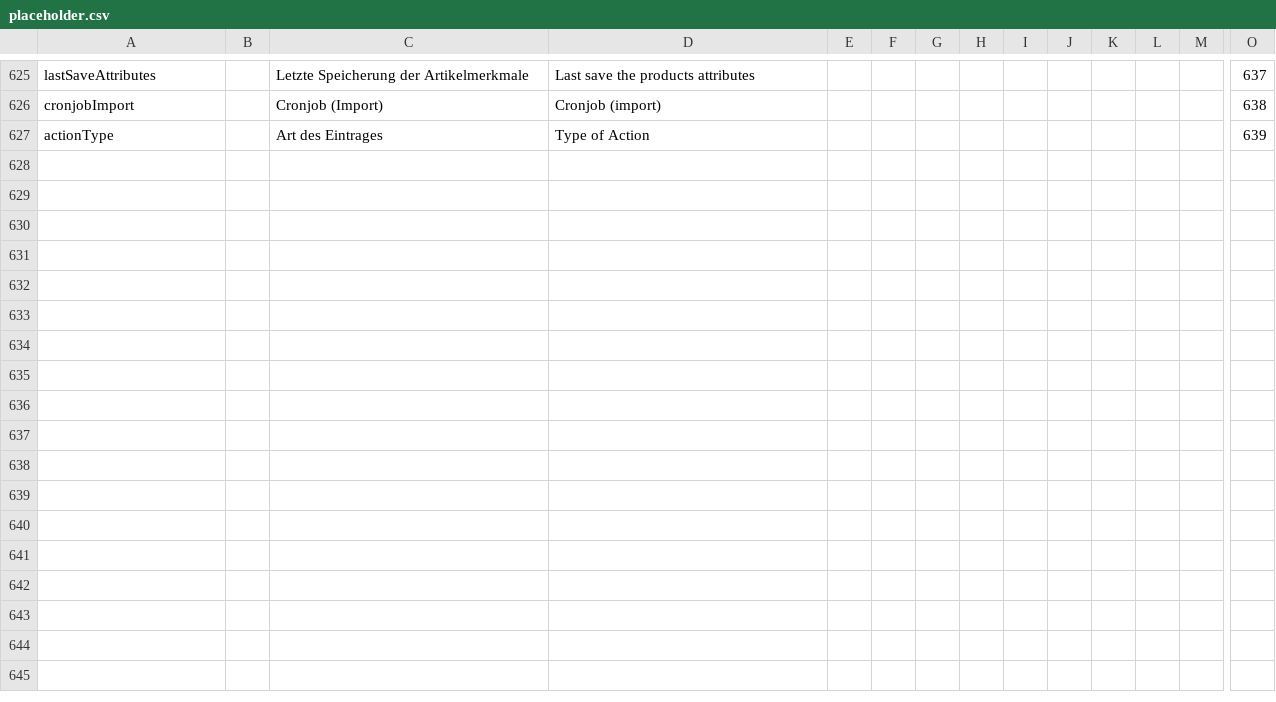
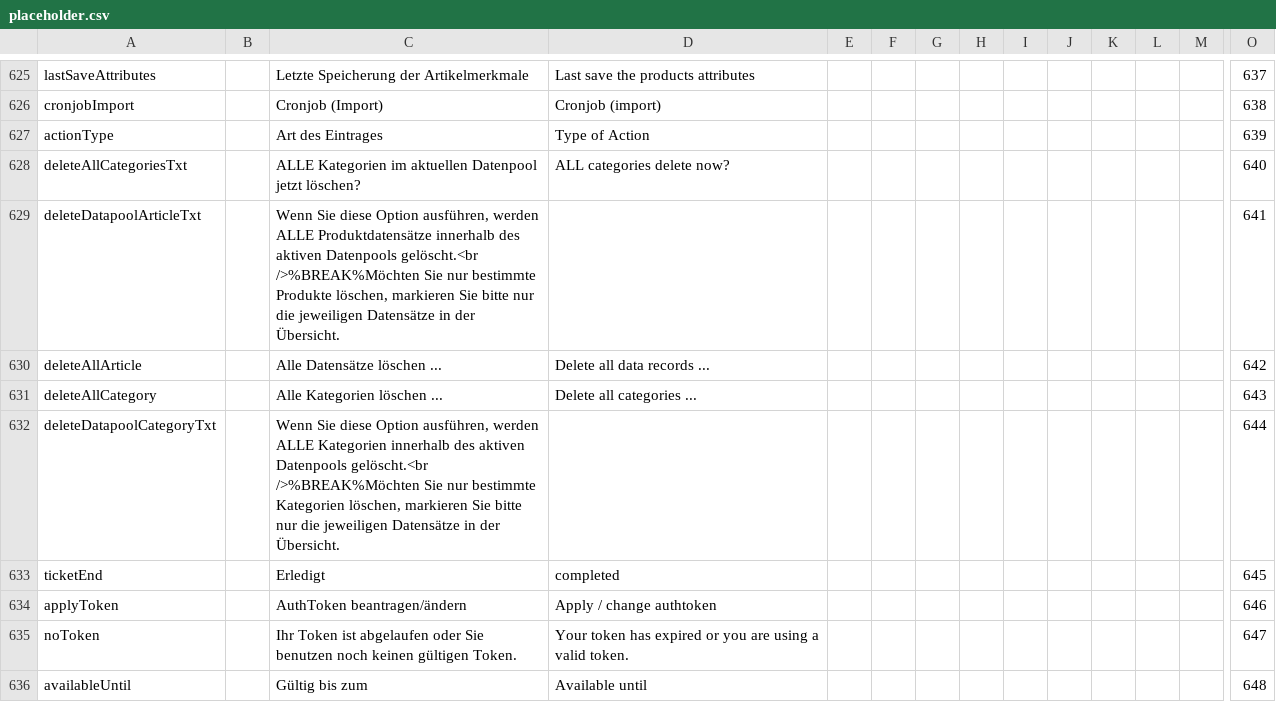
Before and after one commit to Guzi86/csvtxt, a CSV file: placeholder.csv, drawn as a sheet; only a part is shown, gaps mark what is left out; rows hold the shown columns only; the diff covers the shown part only; the diff names each change by its address in the sheet, - before the commit and + after, or states it on an @@ line.

Commit message:
update placeholder

```diff
--- a/placeholder.csv
+++ b/placeholder.csv
+row 628: deleteAllCategoriesTxt |  | ALLE Kategorien im aktuellen Datenpool jetzt löschen? | ALL categories delete now? |  |  |  |  |  |  |  |  |  | 640
+row 629: deleteDatapoolArticleTxt |  | Wenn Sie diese Option ausführen, werden ALLE Produktdatensätze innerhalb des aktiven Datenpools gelöscht.<br />%BREAK%Möchten Sie nur bestimmte Produkte löschen, markieren Sie bitte nur die jeweiligen Datensätze in der Übersicht. |  |  |  |  |  |  |  |  |  |  | 641
+row 630: deleteAllArticle |  | Alle Datensätze löschen ... | Delete all data records ... |  |  |  |  |  |  |  |  |  | 642
+row 631: deleteAllCategory |  | Alle Kategorien löschen ... | Delete all categories ... |  |  |  |  |  |  |  |  |  | 643
+row 632: deleteDatapoolCategoryTxt |  | Wenn Sie diese Option ausführen, werden ALLE Kategorien innerhalb des aktiven Datenpools gelöscht.<br />%BREAK%Möchten Sie nur bestimmte Kategorien löschen, markieren Sie bitte nur die jeweiligen Datensätze in der Übersicht. |  |  |  |  |  |  |  |  |  |  | 644
+row 633: ticketEnd |  | Erledigt | completed |  |  |  |  |  |  |  |  |  | 645
+row 634: applyToken |  | AuthToken beantragen/ändern | Apply / change authtoken |  |  |  |  |  |  |  |  |  | 646
+row 635: noToken |  | Ihr Token ist abgelaufen oder Sie benutzen noch keinen gültigen Token. | Your token has expired or you are using a valid token. |  |  |  |  |  |  |  |  |  | 647
+row 636: availableUntil |  | Gültig bis zum | Available until |  |  |  |  |  |  |  |  |  | 648
```
Also changed, not shown: 9 added rows and 13 edited cells elsewhere in this file.
